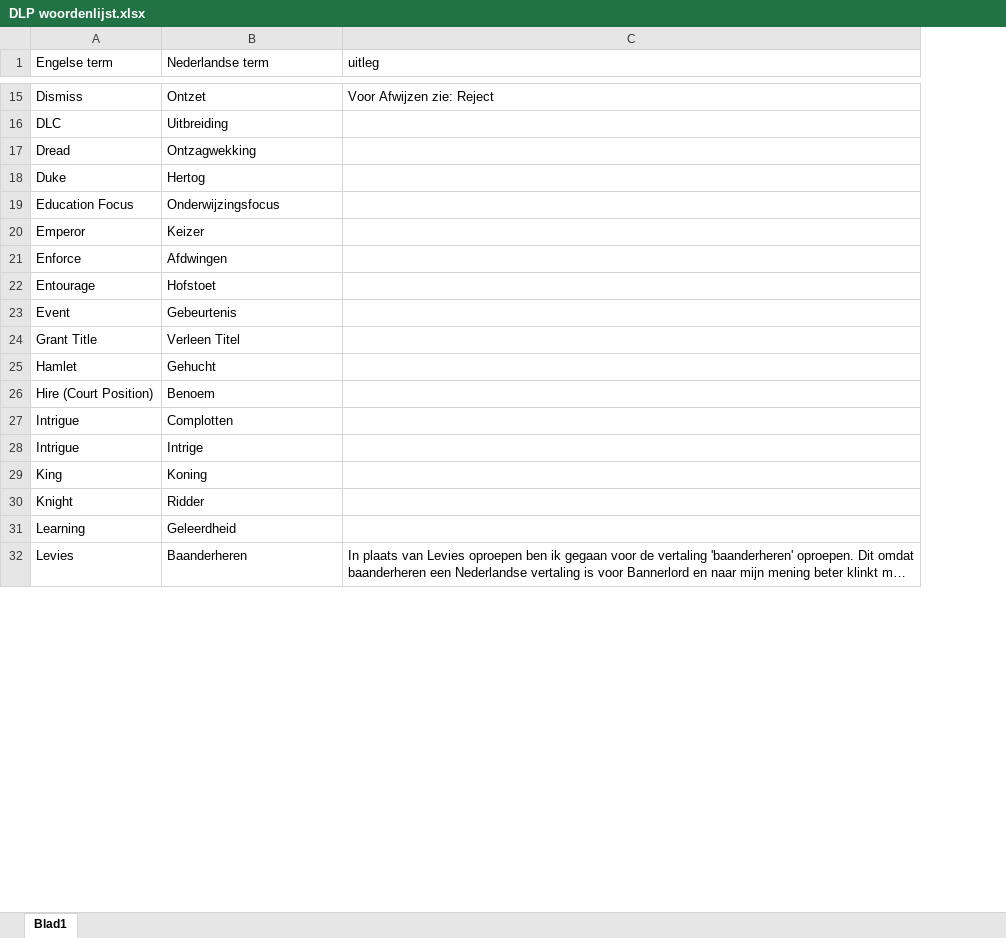
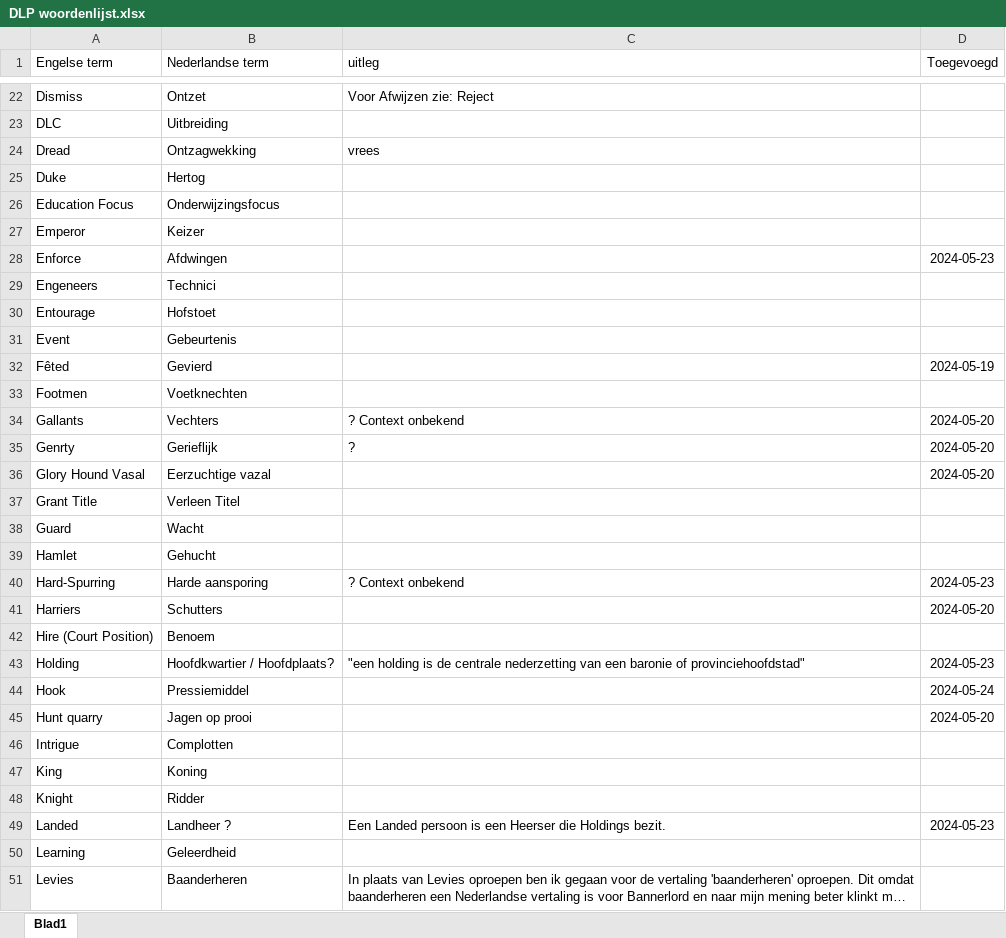
Before and after one commit to jppeer123/DLP, an Excel workbook: DLP woordenlijst.xlsx, sheet Blad1, drawn as a sheet; only a part is shown, gaps mark what is left out; long unchanged cells end in …; values as stored, in another font and other column widths than the file's, no borders; table styles not drawn; removed rows and columns are numbered as before the commit, all else as after; the diff covers the shown part only; the diff names each change by its address in the sheet, - before the commit and + after, or states it on an @@ line.

Commit message:
Add files via upload

```diff
--- a/DLP woordenlijst.xlsx (sheet Blad1)
+++ b/DLP woordenlijst.xlsx (sheet Blad1)
+column D (Toegevoegd), row 28: 2024-05-23
-C24 (uitleg): (empty)
+C24 (uitleg): vrees
+row 29: Engeneers | Technici
+row 32: Fêted | Gevierd |  | 2024-05-19
+row 33: Footmen | Voetknechten
+row 34: Gallants | Vechters | ? Context onbekend | 2024-05-20
+row 35: Genrty | Gerieflijk | ? | 2024-05-20
+row 36: Glory Hound Vasal | Eerzuchtige vazal |  | 2024-05-20
+row 38: Guard | Wacht
+row 40: Hard-Spurring | Harde aansporing | ? Context onbekend | 2024-05-23
+row 41: Harriers | Schutters |  | 2024-05-20
+row 43: Holding | Hoofdkwartier / Hoofdplaats? | "een holding is de centrale nederzetting van een baronie of provinciehoofdstad" | 2024-05-23
+row 44: Hook | Pressiemiddel |  | 2024-05-24
+row 45: Hunt quarry | Jagen op prooi |  | 2024-05-20
-row 28: Intrigue | Intrige
+row 49: Landed | Landheer ? | Een Landed persoon is een Heerser die Holdings bezit. | 2024-05-23
```
Also changed, not shown: 34 added rows, 1 removed row and 2 edited cells elsewhere in this sheet.
